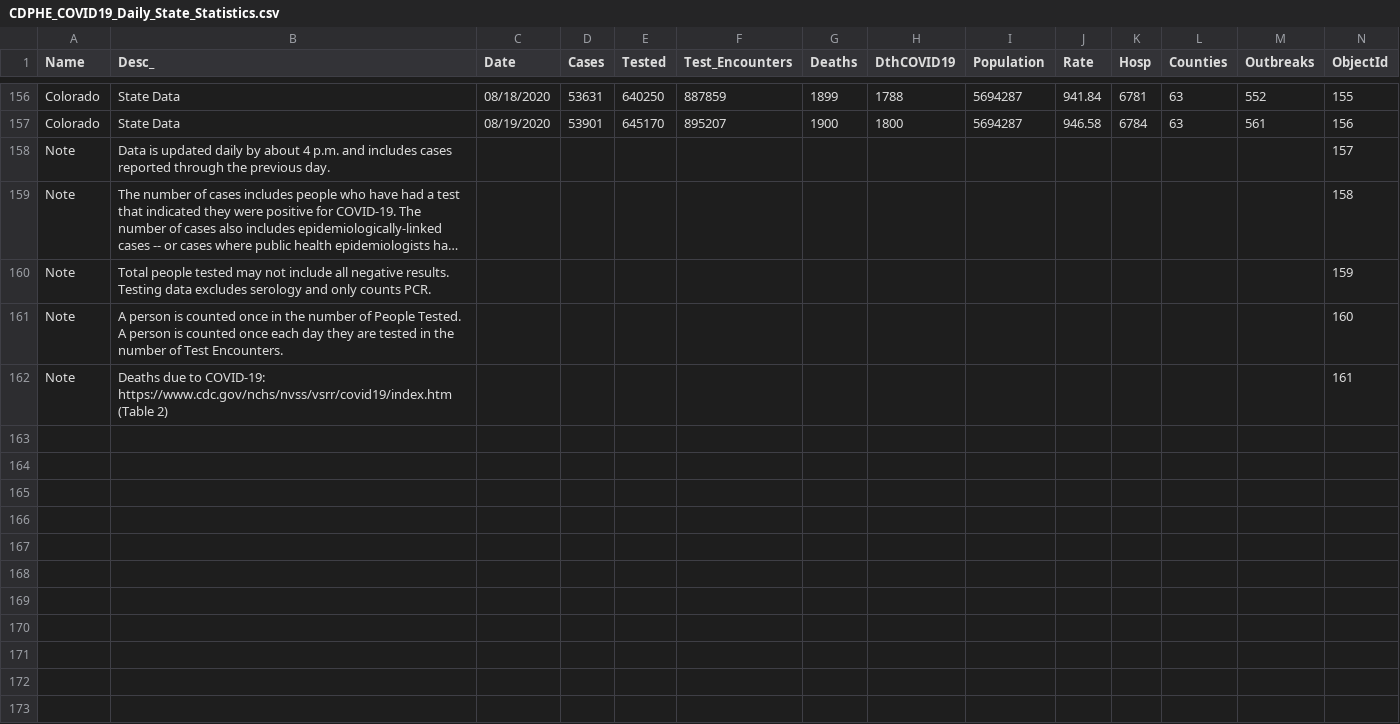
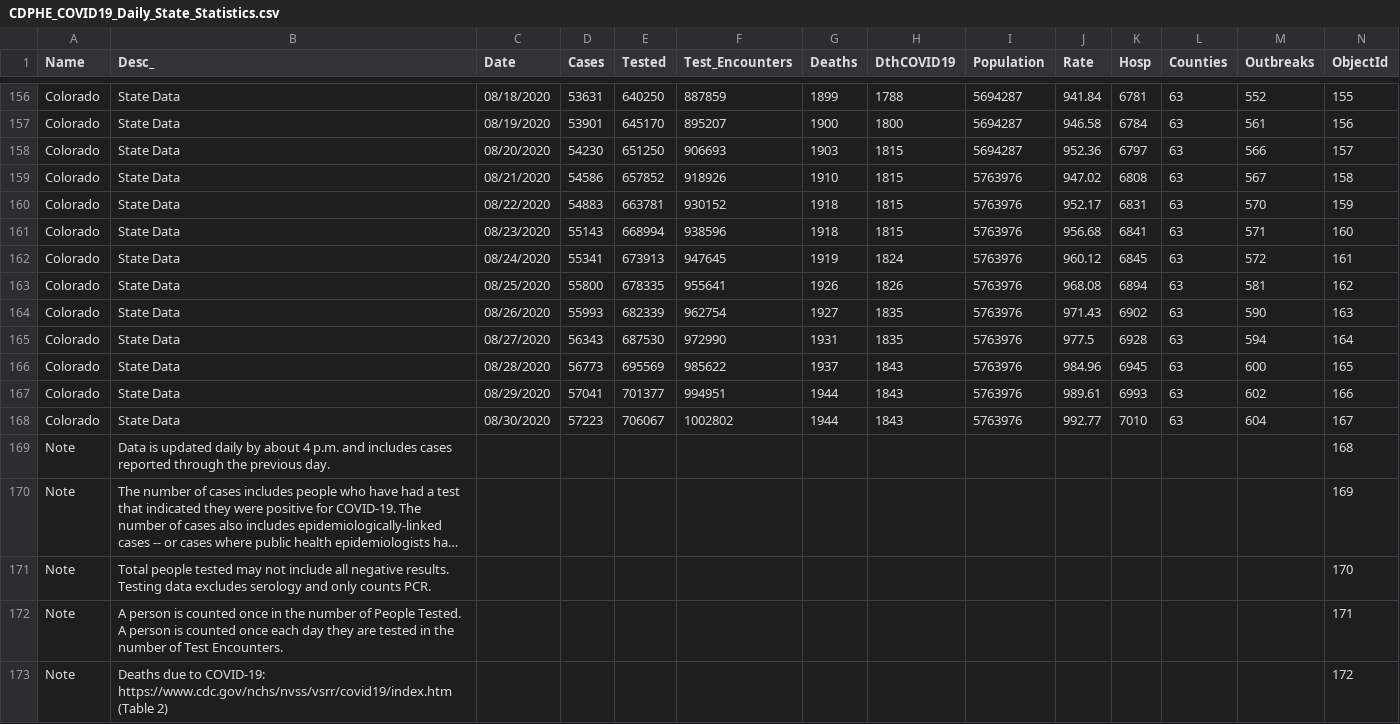
Before and after one commit to datatodavid/CO_COVID, a CSV file: CO_COVID Data Sources/CDPHE_COVID19_Daily_State_Statistics.csv, drawn as a sheet; only a part is shown, gaps mark what is left out; long unchanged cells end in …; addresses are those after the commit; the diff names each change by its address in the sheet, - before the commit and + after, or states it on an @@ line.

Commit message:
County Dashboard Date Labels Cleanup and Most Recent Value Dates as Caption on Map. Rewrote global.R for new column names in CDPHE sheet.

```diff
--- a/CO_COVID Data Sources/CDPHE_COVID19_Daily_State_Statistics.csv
+++ b/CO_COVID Data Sources/CDPHE_COVID19_Daily_State_Statistics.csv
+row 158: Colorado | State Data | 08/20/2020 | 54230 | 651250 | 906693 | 1903 | 1815 | 5694287 | 952.36 | 6797 | 63 | 566 | 157
+row 159: Colorado | State Data | 08/21/2020 | 54586 | 657852 | 918926 | 1910 | 1815 | 5763976 | 947.02 | 6808 | 63 | 567 | 158
+row 160: Colorado | State Data | 08/22/2020 | 54883 | 663781 | 930152 | 1918 | 1815 | 5763976 | 952.17 | 6831 | 63 | 570 | 159
+row 161: Colorado | State Data | 08/23/2020 | 55143 | 668994 | 938596 | 1918 | 1815 | 5763976 | 956.68 | 6841 | 63 | 571 | 160
+row 162: Colorado | State Data | 08/24/2020 | 55341 | 673913 | 947645 | 1919 | 1824 | 5763976 | 960.12 | 6845 | 63 | 572 | 161
+row 163: Colorado | State Data | 08/25/2020 | 55800 | 678335 | 955641 | 1926 | 1826 | 5763976 | 968.08 | 6894 | 63 | 581 | 162
+row 164: Colorado | State Data | 08/26/2020 | 55993 | 682339 | 962754 | 1927 | 1835 | 5763976 | 971.43 | 6902 | 63 | 590 | 163
+row 165: Colorado | State Data | 08/27/2020 | 56343 | 687530 | 972990 | 1931 | 1835 | 5763976 | 977.5 | 6928 | 63 | 594 | 164
+row 166: Colorado | State Data | 08/28/2020 | 56773 | 695569 | 985622 | 1937 | 1843 | 5763976 | 984.96 | 6945 | 63 | 600 | 165
+row 167: Colorado | State Data | 08/29/2020 | 57041 | 701377 | 994951 | 1944 | 1843 | 5763976 | 989.61 | 6993 | 63 | 602 | 166
+row 168: Colorado | State Data | 08/30/2020 | 57223 | 706067 | 1002802 | 1944 | 1843 | 5763976 | 992.77 | 7010 | 63 | 604 | 167
-N169 (ObjectId): 157
+N169 (ObjectId): 168
-N170 (ObjectId): 158
+N170 (ObjectId): 169
-N171 (ObjectId): 159
+N171 (ObjectId): 170
-N172 (ObjectId): 160
+N172 (ObjectId): 171
-N173 (ObjectId): 161
+N173 (ObjectId): 172
```
Also changed, not shown: 4 other files.
